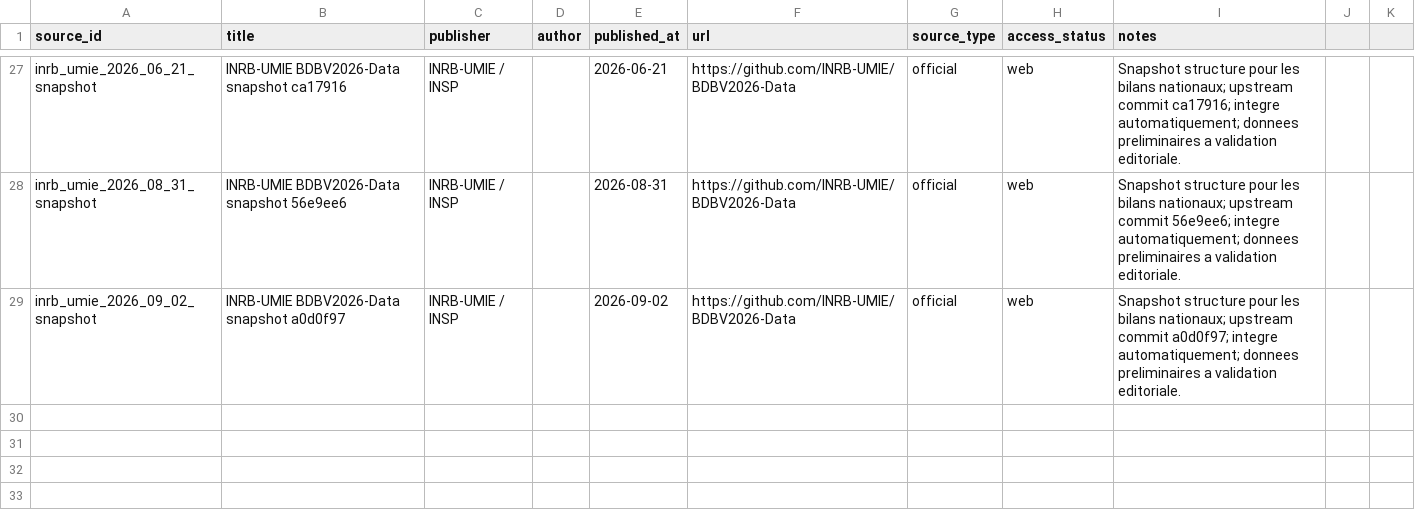
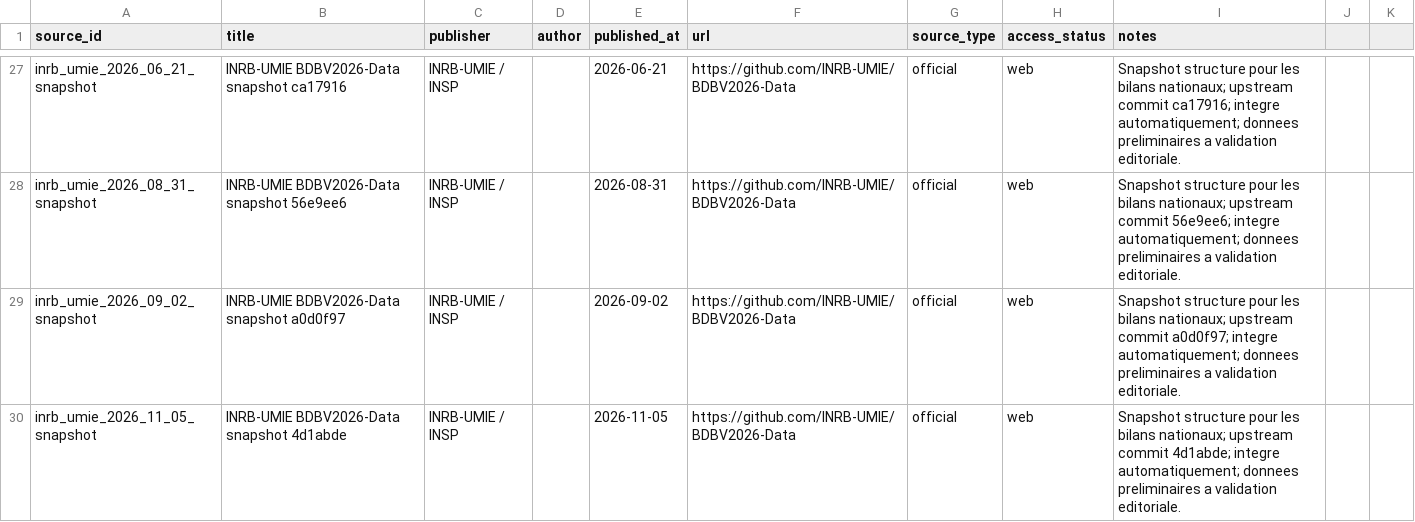
Before and after one commit to hericlibong/ebola, a CSV file: public/data/reference/sources.csv, drawn as a sheet; only a part is shown, gaps mark what is left out.

```diff
--- a/public/data/reference/sources.csv
+++ b/public/data/reference/sources.csv
@@ -29 +29,2 @@ inrb_umie_2026_08_31_snapshot,INRB-UMIE BDBV2026-Data snapshot 56e9ee6,INRB-UMIE
 inrb_umie_2026_09_02_snapshot,INRB-UMIE BDBV2026-Data snapshot a0d0f97,INRB-UMIE / INSP,,2026-09-02,https://github.com/INRB-UMIE/BDBV2026-Data,official,web,"Snapshot structure pour les bilans nationaux; upstream commit a0d0f97; integre automatiquement; donnees preliminaires a validation editoriale."
+inrb_umie_2026_11_05_snapshot,INRB-UMIE BDBV2026-Data snapshot 4d1abde,INRB-UMIE / INSP,,2026-11-05,https://github.com/INRB-UMIE/BDBV2026-Data,official,web,Snapshot structure pour les bilans nationaux; upstream commit 4d1abde; integre automatiquement; donnees preliminaires a validation editoriale.
```
Also changed, not shown: 2 other files.
